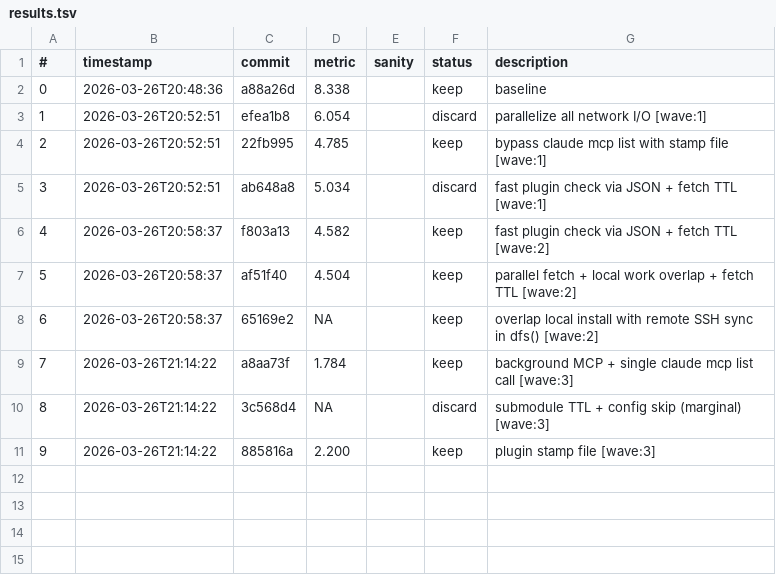
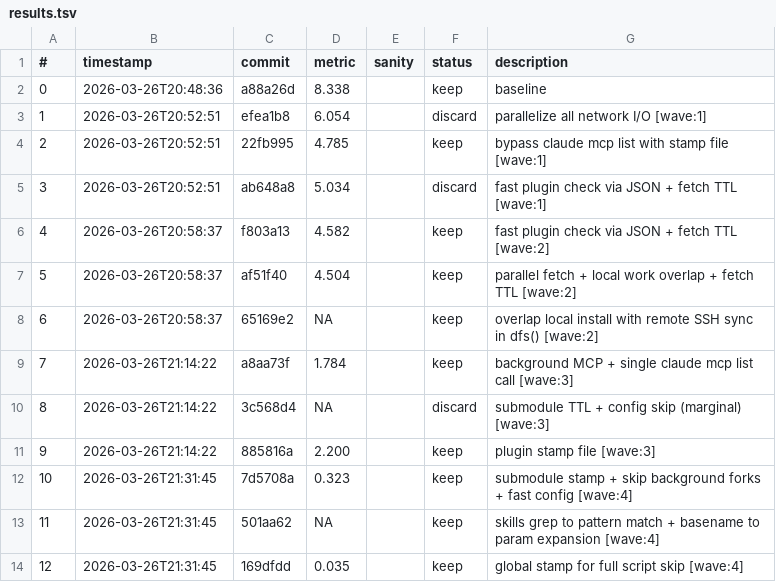
Before and after one commit to chrisliu298/dotfiles, a TSV file: results.tsv, drawn as a sheet; the diff names each change by its address in the sheet, - before the commit and + after, or states it on an @@ line.

Commit message:
wave 4: global stamp + micro-opts (warm=0.035s, cold=2.0s, 241x speedup)

```diff
--- a/results.tsv
+++ b/results.tsv
+row 12: 10 | 2026-03-26T21:31:45 | 7d5708a | 0.323 |  | keep | submodule stamp + skip background forks + fast config [wave:4]
+row 13: 11 | 2026-03-26T21:31:45 | 501aa62 | NA |  | keep | skills grep to pattern match + basename to param expansion [wave:4]
+row 14: 12 | 2026-03-26T21:31:45 | 169dfdd | 0.035 |  | keep | global stamp for full script skip [wave:4]
```
Also changed, not shown: 4 other files.
